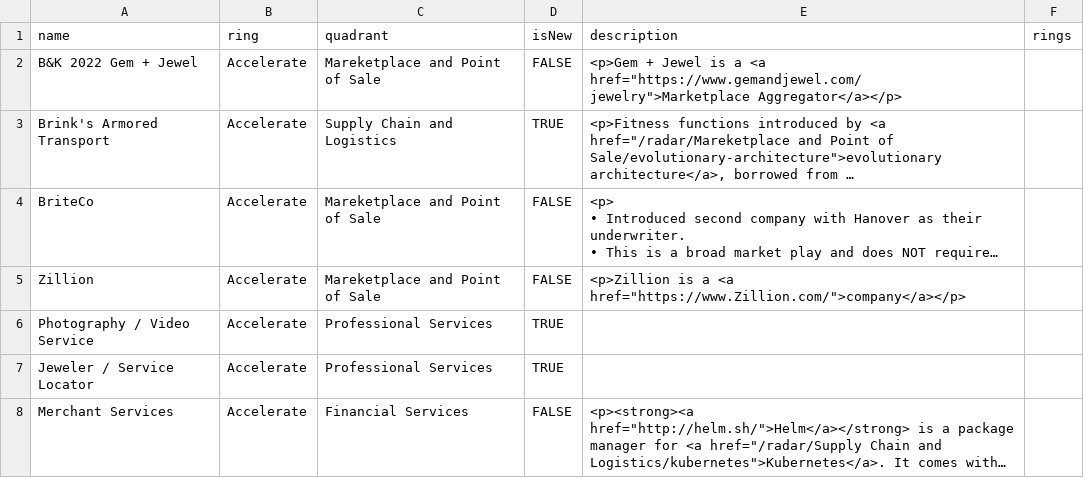
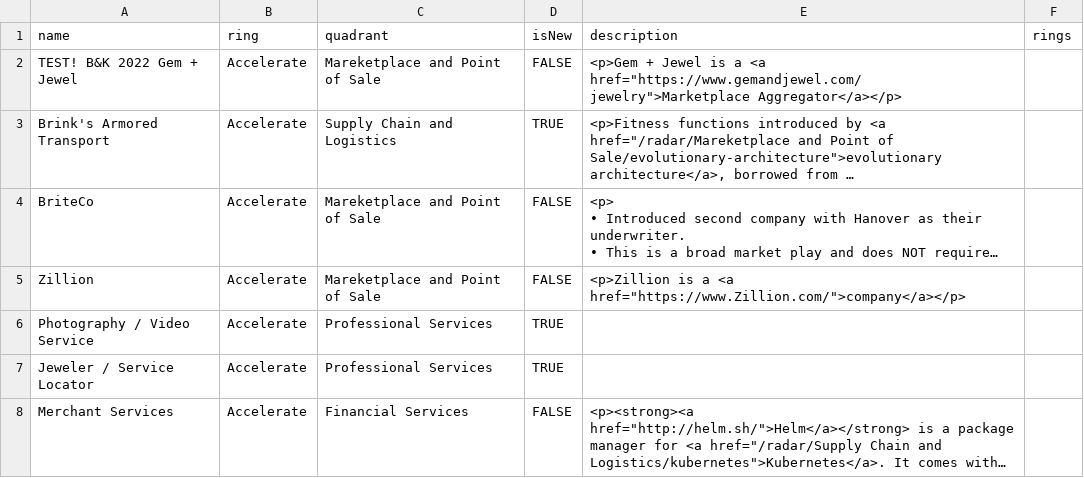
Before and after one commit to jwesener/ThoughtWorks, a CSV file: Zing Opportunity Radar.csv, drawn as a sheet; only a part is shown; long unchanged cells end in …; the diff names each change by its address in the sheet, - before the commit and + after, or states it on an @@ line.

Commit message:
Add files via upload

```diff
--- a/Zing Opportunity Radar.csv
+++ b/Zing Opportunity Radar.csv
-A2 (name): B&K 2022 Gem + Jewel
+A2 (name): TEST! B&K 2022 Gem + Jewel
```
